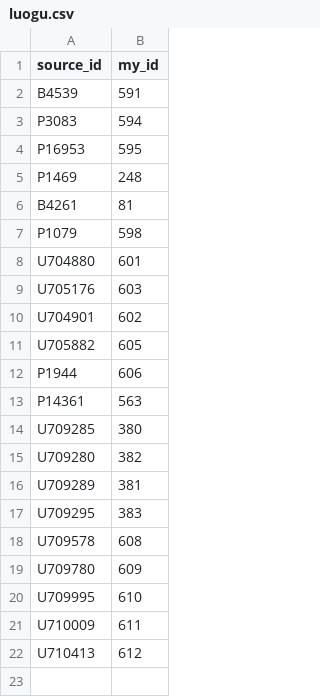
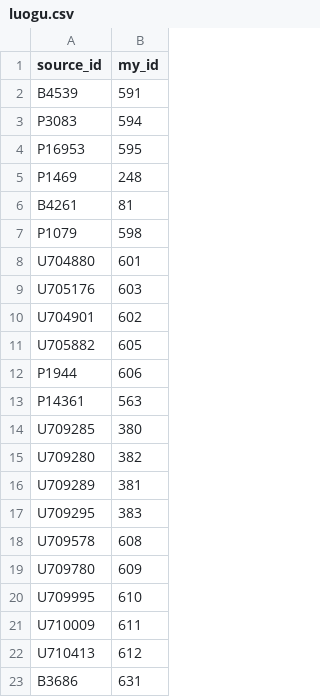
Before and after one commit to conanforever22/oj-resetta, a CSV file: csv/luogu.csv, drawn as a sheet; the diff names each change by its address in the sheet, - before the commit and + after, or states it on an @@ line.

```diff
--- a/csv/luogu.csv
+++ b/csv/luogu.csv
+row 23: B3686 | 631
```
Also changed, not shown: 1 other file.
